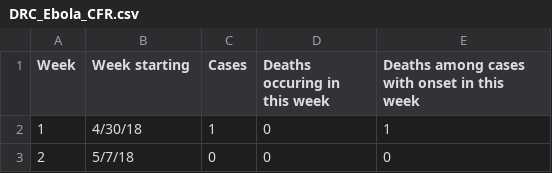
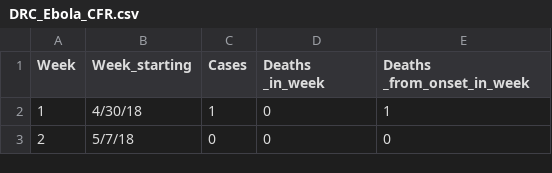
Before and after one commit to blopman/epi569, a CSV file: DRC_Ebola_CFR.csv, drawn as a sheet; only a part is shown.

Commit message:
Add files via upload

```diff
--- a/DRC_Ebola_CFR.csv
+++ b/DRC_Ebola_CFR.csv
@@ -1,2 +1,2 @@
-Week,Week starting,Cases,Deaths occuring in this week,Deaths among cases with onset in this week
+Week,Week_starting,Cases,Deaths _in_week,Deaths _from_onset_in_week
 1,4/30/18,1,0,1
```
